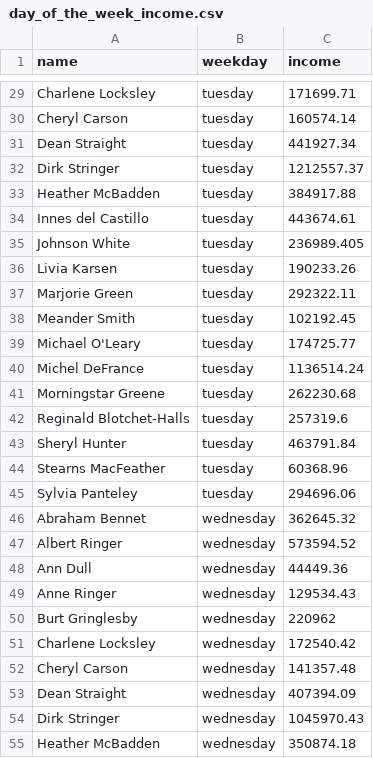
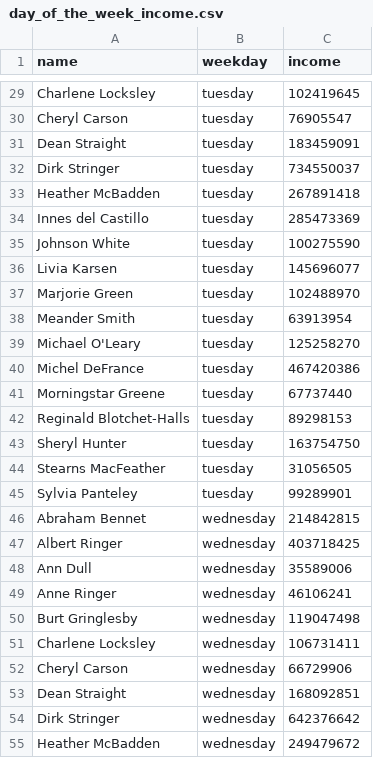
Before and after one commit to GraNa888/data-analytics-project-92, a CSV file: day_of_the_week_income.csv, drawn as a sheet; only a part is shown, gaps mark what is left out; the diff covers the shown part only.

Commit message:
Update day_of_the_week_income

```diff
--- a/day_of_the_week_income.csv
+++ b/day_of_the_week_income.csv
@@ -29,27 +29,27 @@
-"Charlene Locksley","tuesday",171699.71
-"Cheryl Carson","tuesday",160574.14
-"Dean Straight","tuesday",441927.34
-"Dirk Stringer","tuesday",1212557.37
-"Heather McBadden","tuesday",384917.88
-"Innes del Castillo","tuesday",443674.61
-"Johnson White","tuesday",236989.405
-"Livia Karsen","tuesday",190233.26
-"Marjorie Green","tuesday",292322.11
-"Meander Smith","tuesday",102192.45
-"Michael O'Leary","tuesday",174725.77
-"Michel DeFrance","tuesday",1136514.24
-"Morningstar Greene","tuesday",262230.68
-"Reginald Blotchet-Halls","tuesday",257319.6
-"Sheryl Hunter","tuesday",463791.84
-"Stearns MacFeather","tuesday",60368.96
-"Sylvia Panteley","tuesday",294696.06
-"Abraham Bennet","wednesday",362645.32
-"Albert Ringer","wednesday",573594.52
-"Ann Dull","wednesday",44449.36
-"Anne Ringer","wednesday",129534.43
-"Burt Gringlesby","wednesday",220962
-"Charlene Locksley","wednesday",172540.42
-"Cheryl Carson","wednesday",141357.48
-"Dean Straight","wednesday",407394.09
-"Dirk Stringer","wednesday",1045970.43
-"Heather McBadden","wednesday",350874.18
+"Charlene Locksley","tuesday  ",102419645
+"Cheryl Carson","tuesday  ",76905547
+"Dean Straight","tuesday  ",183459091
+"Dirk Stringer","tuesday  ",734550037
+"Heather McBadden","tuesday  ",267891418
+"Innes del Castillo","tuesday  ",285473369
+"Johnson White","tuesday  ",100275590
+"Livia Karsen","tuesday  ",145696077
+"Marjorie Green","tuesday  ",102488970
+"Meander Smith","tuesday  ",63913954
+"Michael O'Leary","tuesday  ",125258270
+"Michel DeFrance","tuesday  ",467420386
+"Morningstar Greene","tuesday  ",67737440
+"Reginald Blotchet-Halls","tuesday  ",89298153
+"Sheryl Hunter","tuesday  ",163754750
+"Stearns MacFeather","tuesday  ",31056505
+"Sylvia Panteley","tuesday  ",99289901
+"Abraham Bennet","wednesday",214842815
+"Albert Ringer","wednesday",403718425
+"Ann Dull","wednesday",35589006
+"Anne Ringer","wednesday",46106241
+"Burt Gringlesby","wednesday",119047498
+"Charlene Locksley","wednesday",106731411
+"Cheryl Carson","wednesday",66729906
+"Dean Straight","wednesday",168092851
+"Dirk Stringer","wednesday",642376642
+"Heather McBadden","wednesday",249479672
```
Also changed, not shown: 127 edited cells elsewhere in this file, 1 other file.
